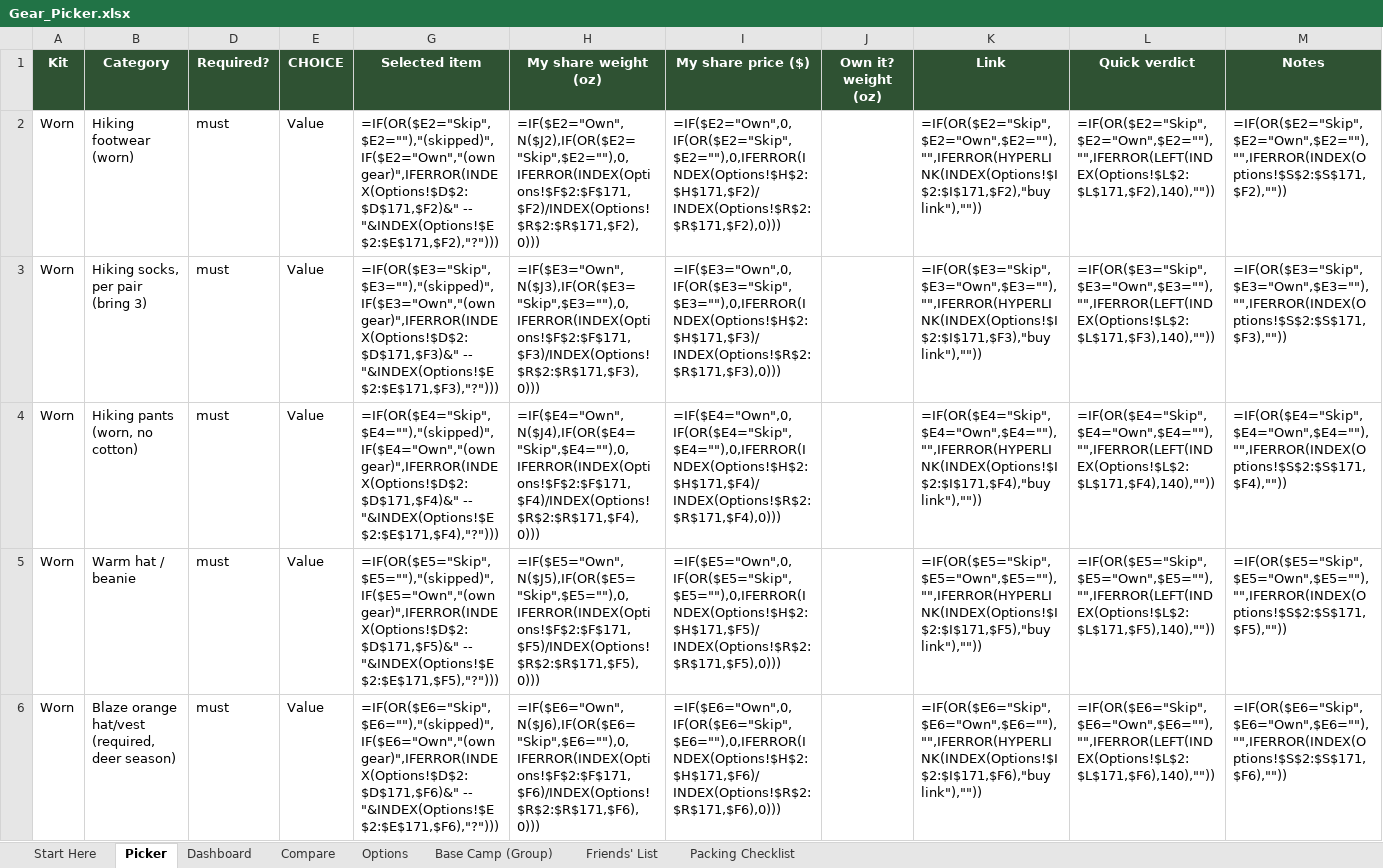
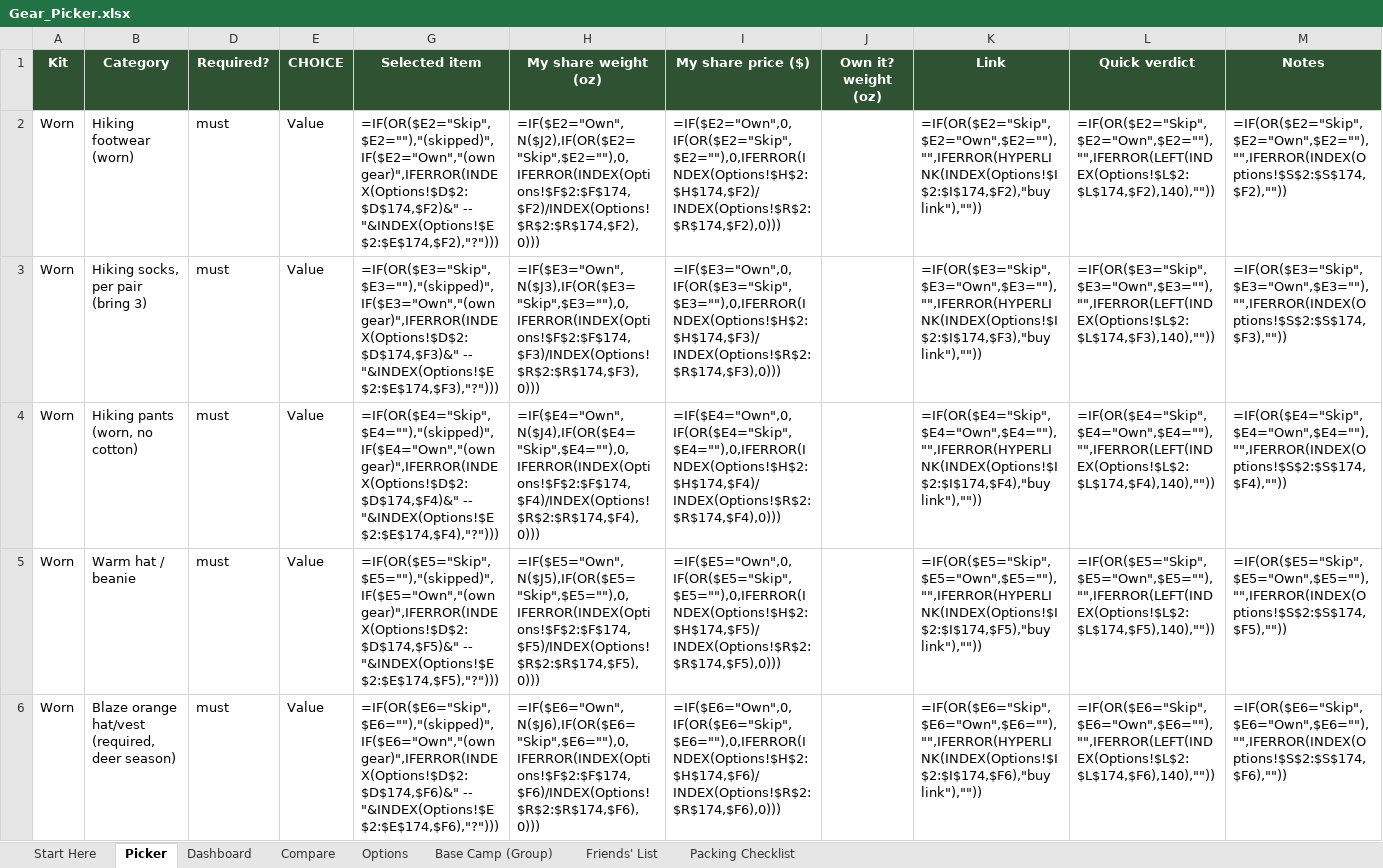
Before and after one commit to Hearnoevil343/guys-ga-trip, an Excel workbook: Gear_Picker.xlsx, sheet Picker, drawn as a sheet; only a part is shown; values as stored, in another font and other column widths than the file's, no borders; formulas without a stored value are shown as written; conditional formats not drawn; the diff covers the shown part only; the diff names each change by its address in the sheet, - before the commit and + after, or states it on an @@ line.

Commit message:
Split toiletries/trowel into personal toiletries + shared cathole trowel; label map/compass split; start price audit (18 items checked, 2 fixed, 6 dead links found)
- research/gear-tiers-kitchen-water-elec.json: old bundled "toiletries/trowel"
  tier rows renamed to "cathole_trowel" (shared, split 6, trowel-only price);
  new "toiletries" category added (personal, full price, each hiker's own).
- tools/buy_data.py, tools/build_gear_picker.py: updated KEY_SECTION mapping
  and Picker rows for the new toiletries/cathole_trowel keys.
- research/gear-tiers-extras-food.json: map/compass notes now state "2 for
  the group, /3" explicitly; fixed WeiTus/SE/Equate panning combo price
  ($21.97 -> $29.25, tweezers were $20 live not $7 est.) and swapped the dead
  Rainleaf towel listing for its live replacement ($9.99 -> $12.99).
- research/price-check-2026-09.csv: log of the first 18 items checked toward
  the full ~121-URL price audit (12 ok, 2 fixed, 6 dead Amazon links not yet
  replaced -- Wet Ones, Purell, Hefty bags, Neutrogena sunscreen, Quaker
  oatmeal, Jack Link's jerky). Remaining ~100 REI/Amazon/Walmart URLs still
  need checking in a follow-up pass.
- Rebuilt Gear_Picker.xlsx, BUY_LIST.md, index.html, gear-checkin.html,
  RUNDOWN.html; BUY_LIST and index.html totals verified matching.

```diff
--- a/Gear_Picker.xlsx (sheet Picker)
+++ b/Gear_Picker.xlsx (sheet Picker)
-G2 (Selected item): =IF(OR($E2="Skip",$E2=""),"(skipped)",IF($E2="Own","(own gear)",IFERROR(INDEX(Options!$D$2:$D$171,$F2)&" -- "&INDEX(Options!$E$2:$E$171,$F2),"?")))
+G2 (Selected item): =IF(OR($E2="Skip",$E2=""),"(skipped)",IF($E2="Own","(own gear)",IFERROR(INDEX(Options!$D$2:$D$174,$F2)&" -- "&INDEX(Options!$E$2:$E$174,$F2),"?")))
-H2 (My share weight (oz)): =IF($E2="Own",N($J2),IF(OR($E2="Skip",$E2=""),0,IFERROR(INDEX(Options!$F$2:$F$171,$F2)/INDEX(Options!$R$2:$R$171,$F2),0)))
+H2 (My share weight (oz)): =IF($E2="Own",N($J2),IF(OR($E2="Skip",$E2=""),0,IFERROR(INDEX(Options!$F$2:$F$174,$F2)/INDEX(Options!$R$2:$R$174,$F2),0)))
-I2 (My share price ($)): =IF($E2="Own",0,IF(OR($E2="Skip",$E2=""),0,IFERROR(INDEX(Options!$H$2:$H$171,$F2)/INDEX(Options!$R$2:$R$171,$F2),0)))
+I2 (My share price ($)): =IF($E2="Own",0,IF(OR($E2="Skip",$E2=""),0,IFERROR(INDEX(Options!$H$2:$H$174,$F2)/INDEX(Options!$R$2:$R$174,$F2),0)))
-K2 (Link): =IF(OR($E2="Skip",$E2="Own",$E2=""),"",IFERROR(HYPERLINK(INDEX(Options!$I$2:$I$171,$F2),"buy link"),""))
+K2 (Link): =IF(OR($E2="Skip",$E2="Own",$E2=""),"",IFERROR(HYPERLINK(INDEX(Options!$I$2:$I$174,$F2),"buy link"),""))
-L2 (Quick verdict): =IF(OR($E2="Skip",$E2="Own",$E2=""),"",IFERROR(LEFT(INDEX(Options!$L$2:$L$171,$F2),140),""))
+L2 (Quick verdict): =IF(OR($E2="Skip",$E2="Own",$E2=""),"",IFERROR(LEFT(INDEX(Options!$L$2:$L$174,$F2),140),""))
-M2 (Notes): =IF(OR($E2="Skip",$E2="Own",$E2=""),"",IFERROR(INDEX(Options!$S$2:$S$171,$F2),""))
+M2 (Notes): =IF(OR($E2="Skip",$E2="Own",$E2=""),"",IFERROR(INDEX(Options!$S$2:$S$174,$F2),""))
-G3 (Selected item): =IF(OR($E3="Skip",$E3=""),"(skipped)",IF($E3="Own","(own gear)",IFERROR(INDEX(Options!$D$2:$D$171,$F3)&" -- "&INDEX(Options!$E$2:$E$171,$F3),"?")))
+G3 (Selected item): =IF(OR($E3="Skip",$E3=""),"(skipped)",IF($E3="Own","(own gear)",IFERROR(INDEX(Options!$D$2:$D$174,$F3)&" -- "&INDEX(Options!$E$2:$E$174,$F3),"?")))
-H3 (My share weight (oz)): =IF($E3="Own",N($J3),IF(OR($E3="Skip",$E3=""),0,IFERROR(INDEX(Options!$F$2:$F$171,$F3)/INDEX(Options!$R$2:$R$171,$F3),0)))
+H3 (My share weight (oz)): =IF($E3="Own",N($J3),IF(OR($E3="Skip",$E3=""),0,IFERROR(INDEX(Options!$F$2:$F$174,$F3)/INDEX(Options!$R$2:$R$174,$F3),0)))
-I3 (My share price ($)): =IF($E3="Own",0,IF(OR($E3="Skip",$E3=""),0,IFERROR(INDEX(Options!$H$2:$H$171,$F3)/INDEX(Options!$R$2:$R$171,$F3),0)))
+I3 (My share price ($)): =IF($E3="Own",0,IF(OR($E3="Skip",$E3=""),0,IFERROR(INDEX(Options!$H$2:$H$174,$F3)/INDEX(Options!$R$2:$R$174,$F3),0)))
-K3 (Link): =IF(OR($E3="Skip",$E3="Own",$E3=""),"",IFERROR(HYPERLINK(INDEX(Options!$I$2:$I$171,$F3),"buy link"),""))
+K3 (Link): =IF(OR($E3="Skip",$E3="Own",$E3=""),"",IFERROR(HYPERLINK(INDEX(Options!$I$2:$I$174,$F3),"buy link"),""))
-L3 (Quick verdict): =IF(OR($E3="Skip",$E3="Own",$E3=""),"",IFERROR(LEFT(INDEX(Options!$L$2:$L$171,$F3),140),""))
+L3 (Quick verdict): =IF(OR($E3="Skip",$E3="Own",$E3=""),"",IFERROR(LEFT(INDEX(Options!$L$2:$L$174,$F3),140),""))
-M3 (Notes): =IF(OR($E3="Skip",$E3="Own",$E3=""),"",IFERROR(INDEX(Options!$S$2:$S$171,$F3),""))
+M3 (Notes): =IF(OR($E3="Skip",$E3="Own",$E3=""),"",IFERROR(INDEX(Options!$S$2:$S$174,$F3),""))
-G4 (Selected item): =IF(OR($E4="Skip",$E4=""),"(skipped)",IF($E4="Own","(own gear)",IFERROR(INDEX(Options!$D$2:$D$171,$F4)&" -- "&INDEX(Options!$E$2:$E$171,$F4),"?")))
+G4 (Selected item): =IF(OR($E4="Skip",$E4=""),"(skipped)",IF($E4="Own","(own gear)",IFERROR(INDEX(Options!$D$2:$D$174,$F4)&" -- "&INDEX(Options!$E$2:$E$174,$F4),"?")))
-H4 (My share weight (oz)): =IF($E4="Own",N($J4),IF(OR($E4="Skip",$E4=""),0,IFERROR(INDEX(Options!$F$2:$F$171,$F4)/INDEX(Options!$R$2:$R$171,$F4),0)))
+H4 (My share weight (oz)): =IF($E4="Own",N($J4),IF(OR($E4="Skip",$E4=""),0,IFERROR(INDEX(Options!$F$2:$F$174,$F4)/INDEX(Options!$R$2:$R$174,$F4),0)))
-I4 (My share price ($)): =IF($E4="Own",0,IF(OR($E4="Skip",$E4=""),0,IFERROR(INDEX(Options!$H$2:$H$171,$F4)/INDEX(Options!$R$2:$R$171,$F4),0)))
+I4 (My share price ($)): =IF($E4="Own",0,IF(OR($E4="Skip",$E4=""),0,IFERROR(INDEX(Options!$H$2:$H$174,$F4)/INDEX(Options!$R$2:$R$174,$F4),0)))
-K4 (Link): =IF(OR($E4="Skip",$E4="Own",$E4=""),"",IFERROR(HYPERLINK(INDEX(Options!$I$2:$I$171,$F4),"buy link"),""))
+K4 (Link): =IF(OR($E4="Skip",$E4="Own",$E4=""),"",IFERROR(HYPERLINK(INDEX(Options!$I$2:$I$174,$F4),"buy link"),""))
-L4 (Quick verdict): =IF(OR($E4="Skip",$E4="Own",$E4=""),"",IFERROR(LEFT(INDEX(Options!$L$2:$L$171,$F4),140),""))
+L4 (Quick verdict): =IF(OR($E4="Skip",$E4="Own",$E4=""),"",IFERROR(LEFT(INDEX(Options!$L$2:$L$174,$F4),140),""))
-M4 (Notes): =IF(OR($E4="Skip",$E4="Own",$E4=""),"",IFERROR(INDEX(Options!$S$2:$S$171,$F4),""))
+M4 (Notes): =IF(OR($E4="Skip",$E4="Own",$E4=""),"",IFERROR(INDEX(Options!$S$2:$S$174,$F4),""))
-G5 (Selected item): =IF(OR($E5="Skip",$E5=""),"(skipped)",IF($E5="Own","(own gear)",IFERROR(INDEX(Options!$D$2:$D$171,$F5)&" -- "&INDEX(Options!$E$2:$E$171,$F5),"?")))
+G5 (Selected item): =IF(OR($E5="Skip",$E5=""),"(skipped)",IF($E5="Own","(own gear)",IFERROR(INDEX(Options!$D$2:$D$174,$F5)&" -- "&INDEX(Options!$E$2:$E$174,$F5),"?")))
-H5 (My share weight (oz)): =IF($E5="Own",N($J5),IF(OR($E5="Skip",$E5=""),0,IFERROR(INDEX(Options!$F$2:$F$171,$F5)/INDEX(Options!$R$2:$R$171,$F5),0)))
+H5 (My share weight (oz)): =IF($E5="Own",N($J5),IF(OR($E5="Skip",$E5=""),0,IFERROR(INDEX(Options!$F$2:$F$174,$F5)/INDEX(Options!$R$2:$R$174,$F5),0)))
-I5 (My share price ($)): =IF($E5="Own",0,IF(OR($E5="Skip",$E5=""),0,IFERROR(INDEX(Options!$H$2:$H$171,$F5)/INDEX(Options!$R$2:$R$171,$F5),0)))
+I5 (My share price ($)): =IF($E5="Own",0,IF(OR($E5="Skip",$E5=""),0,IFERROR(INDEX(Options!$H$2:$H$174,$F5)/INDEX(Options!$R$2:$R$174,$F5),0)))
-K5 (Link): =IF(OR($E5="Skip",$E5="Own",$E5=""),"",IFERROR(HYPERLINK(INDEX(Options!$I$2:$I$171,$F5),"buy link"),""))
+K5 (Link): =IF(OR($E5="Skip",$E5="Own",$E5=""),"",IFERROR(HYPERLINK(INDEX(Options!$I$2:$I$174,$F5),"buy link"),""))
-L5 (Quick verdict): =IF(OR($E5="Skip",$E5="Own",$E5=""),"",IFERROR(LEFT(INDEX(Options!$L$2:$L$171,$F5),140),""))
+L5 (Quick verdict): =IF(OR($E5="Skip",$E5="Own",$E5=""),"",IFERROR(LEFT(INDEX(Options!$L$2:$L$174,$F5),140),""))
-M5 (Notes): =IF(OR($E5="Skip",$E5="Own",$E5=""),"",IFERROR(INDEX(Options!$S$2:$S$171,$F5),""))
+M5 (Notes): =IF(OR($E5="Skip",$E5="Own",$E5=""),"",IFERROR(INDEX(Options!$S$2:$S$174,$F5),""))
-G6 (Selected item): =IF(OR($E6="Skip",$E6=""),"(skipped)",IF($E6="Own","(own gear)",IFERROR(INDEX(Options!$D$2:$D$171,$F6)&" -- "&INDEX(Options!$E$2:$E$171,$F6),"?")))
+G6 (Selected item): =IF(OR($E6="Skip",$E6=""),"(skipped)",IF($E6="Own","(own gear)",IFERROR(INDEX(Options!$D$2:$D$174,$F6)&" -- "&INDEX(Options!$E$2:$E$174,$F6),"?")))
-H6 (My share weight (oz)): =IF($E6="Own",N($J6),IF(OR($E6="Skip",$E6=""),0,IFERROR(INDEX(Options!$F$2:$F$171,$F6)/INDEX(Options!$R$2:$R$171,$F6),0)))
+H6 (My share weight (oz)): =IF($E6="Own",N($J6),IF(OR($E6="Skip",$E6=""),0,IFERROR(INDEX(Options!$F$2:$F$174,$F6)/INDEX(Options!$R$2:$R$174,$F6),0)))
-I6 (My share price ($)): =IF($E6="Own",0,IF(OR($E6="Skip",$E6=""),0,IFERROR(INDEX(Options!$H$2:$H$171,$F6)/INDEX(Options!$R$2:$R$171,$F6),0)))
+I6 (My share price ($)): =IF($E6="Own",0,IF(OR($E6="Skip",$E6=""),0,IFERROR(INDEX(Options!$H$2:$H$174,$F6)/INDEX(Options!$R$2:$R$174,$F6),0)))
-K6 (Link): =IF(OR($E6="Skip",$E6="Own",$E6=""),"",IFERROR(HYPERLINK(INDEX(Options!$I$2:$I$171,$F6),"buy link"),""))
+K6 (Link): =IF(OR($E6="Skip",$E6="Own",$E6=""),"",IFERROR(HYPERLINK(INDEX(Options!$I$2:$I$174,$F6),"buy link"),""))
-L6 (Quick verdict): =IF(OR($E6="Skip",$E6="Own",$E6=""),"",IFERROR(LEFT(INDEX(Options!$L$2:$L$171,$F6),140),""))
+L6 (Quick verdict): =IF(OR($E6="Skip",$E6="Own",$E6=""),"",IFERROR(LEFT(INDEX(Options!$L$2:$L$174,$F6),140),""))
-M6 (Notes): =IF(OR($E6="Skip",$E6="Own",$E6=""),"",IFERROR(INDEX(Options!$S$2:$S$171,$F6),""))
+M6 (Notes): =IF(OR($E6="Skip",$E6="Own",$E6=""),"",IFERROR(INDEX(Options!$S$2:$S$174,$F6),""))
```
Also changed, not shown: 1 added row and 261 edited cells elsewhere in this sheet, sheet Options, sheet Compare, sheet Dashboard, sheet Packing Checklist, hidden cells, 7 other files.
